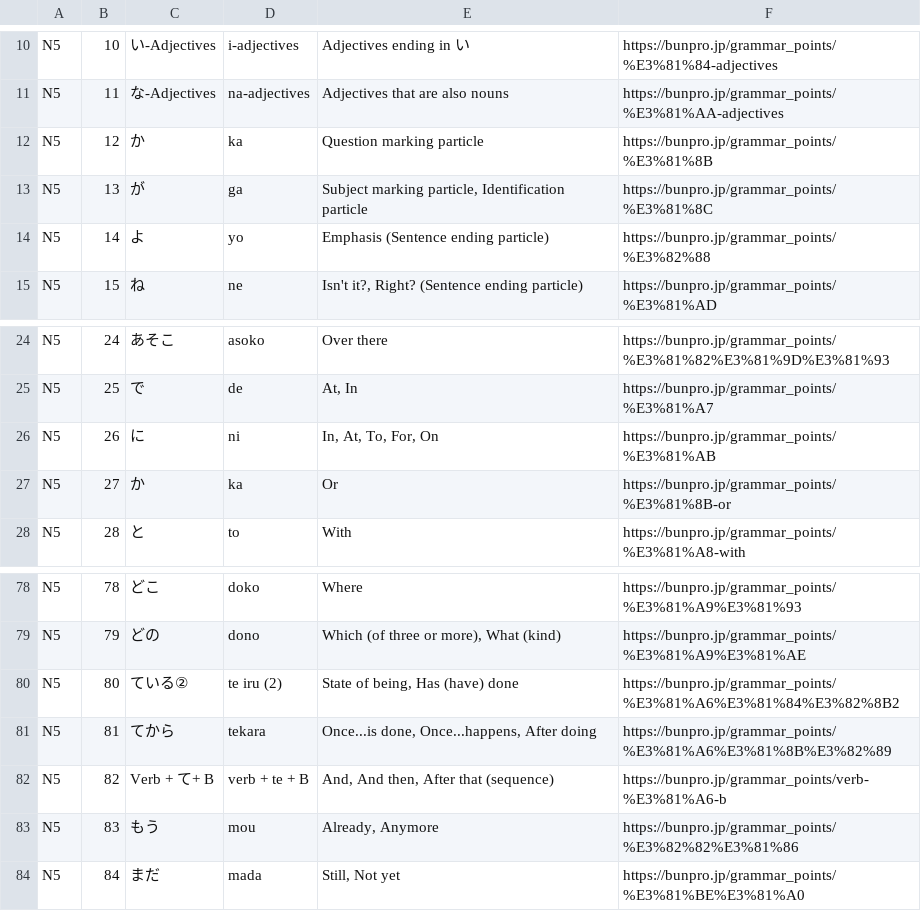
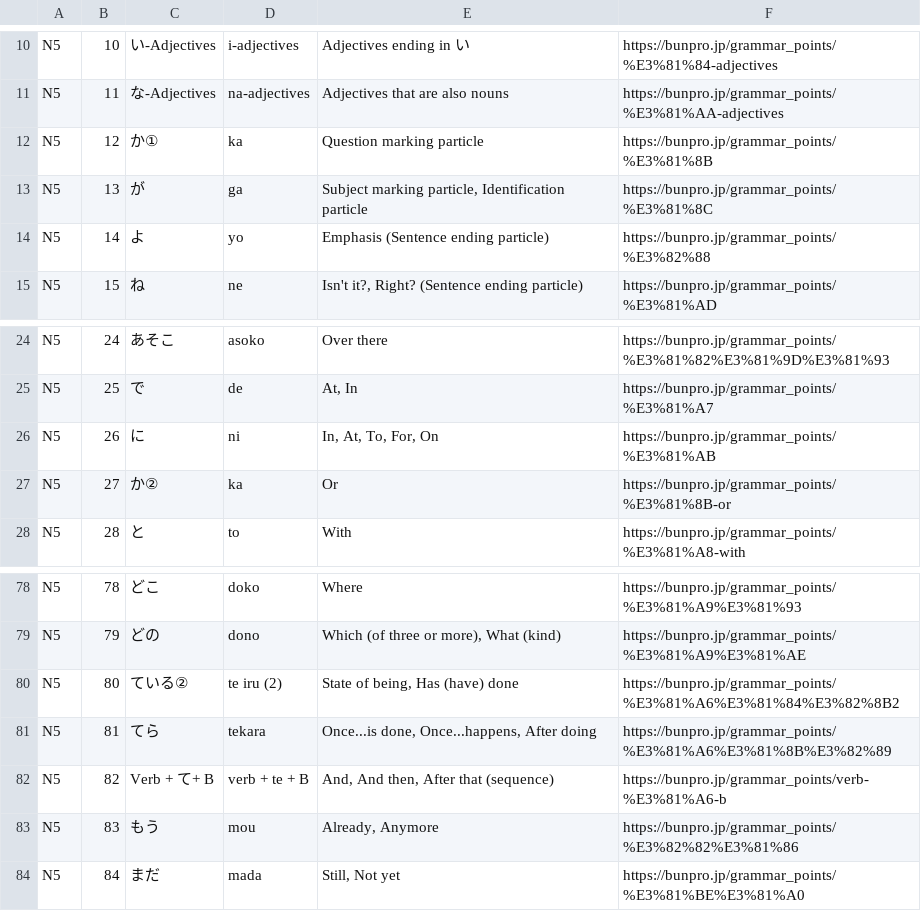
Before and after one commit to elronimous/JLPTFiver, a CSV file: data/grammar.csv, drawn as a sheet; only a part is shown, gaps mark what is left out.

Commit message:
Update grammar.csv

```diff
--- a/data/grammar.csv
+++ b/data/grammar.csv
@@ -11,3 +11,3 @@ N5,10,い-Adjectives,i-adjectives,Adjectives ending in い,https://bunpro.jp/gra
 N5,11,な-Adjectives,na-adjectives,Adjectives that are also nouns,https://bunpro.jp/grammar_points/%E3%81%AA-adjectives
-N5,12,か,ka,Question marking particle,https://bunpro.jp/grammar_points/%E3%81%8B
+N5,12,か①,ka,Question marking particle,https://bunpro.jp/grammar_points/%E3%81%8B
 N5,13,が,ga,"Subject marking particle, Identification particle",https://bunpro.jp/grammar_points/%E3%81%8C
@@ -26,3 +26,3 @@ N5,25,で,de,"At, In",https://bunpro.jp/grammar_points/%E3%81%A7
 N5,26,に,ni,"In, At, To, For, On",https://bunpro.jp/grammar_points/%E3%81%AB
-N5,27,か,ka,Or,https://bunpro.jp/grammar_points/%E3%81%8B-or
+N5,27,か②,ka,Or,https://bunpro.jp/grammar_points/%E3%81%8B-or
 N5,28,と,to,With,https://bunpro.jp/grammar_points/%E3%81%A8-with
@@ -80,3 +80,3 @@ N5,79,どの,dono,"Which (of three or more), What (kind)",https://bunpro.jp/gram
 N5,80,ている②,te iru (2),"State of being, Has (have) done",https://bunpro.jp/grammar_points/%E3%81%A6%E3%81%84%E3%82%8B2
-N5,81,てから,tekara,"Once...is done, Once...happens, After doing",https://bunpro.jp/grammar_points/%E3%81%A6%E3%81%8B%E3%82%89
+N5,81,てら,tekara,"Once...is done, Once...happens, After doing",https://bunpro.jp/grammar_points/%E3%81%A6%E3%81%8B%E3%82%89
 N5,82,Verb + て+ B,verb + te + B,"And, And then, After that (sequence)",https://bunpro.jp/grammar_points/verb-%E3%81%A6-b
```
